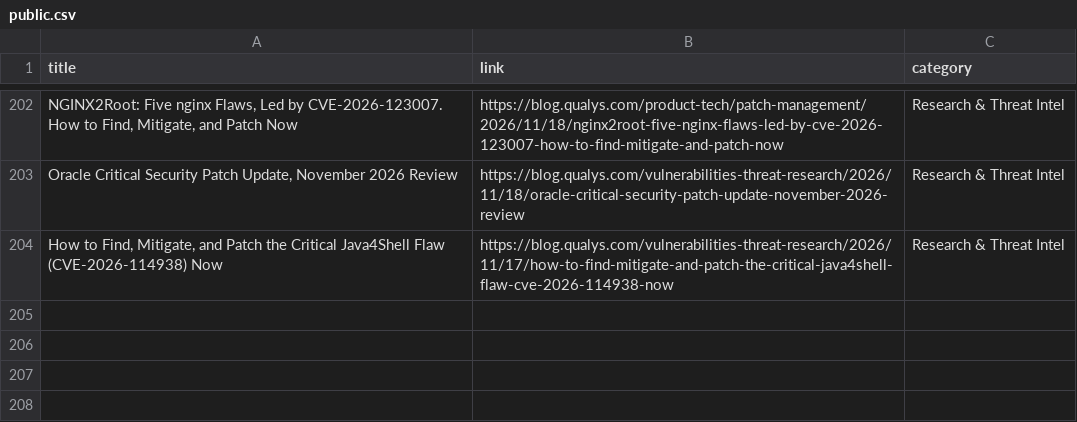
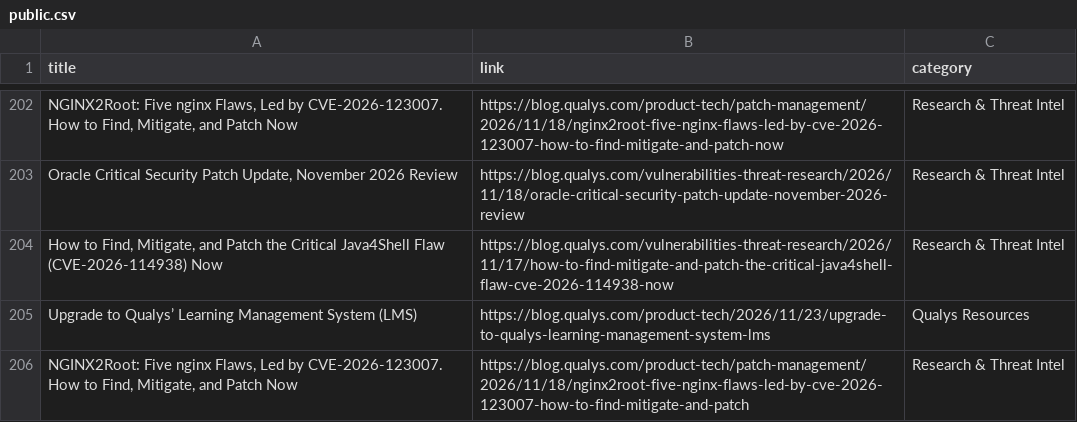
Before and after one commit to rvarshney1992/qualys_links, a CSV file: links/public.csv, drawn as a sheet; only a part is shown, gaps mark what is left out; the diff names each change by its address in the sheet, - before the commit and + after, or states it on an @@ line.

```diff
--- a/links/public.csv
+++ b/links/public.csv
+row 205: Upgrade to Qualys’ Learning Management System (LMS) | https://blog.qualys.com/product-tech/2026/11/23/upgrade-to-qualys-learning-management-system-lms | Qualys Resources
+row 206: NGINX2Root: Five nginx Flaws, Led by CVE-2026-123007. How to Find, Mitigate, and Patch Now | https://blog.qualys.com/product-tech/patch-management/2026/11/18/nginx2root-five-nginx-flaws-led-by-cve-2026-123007-how-to-find-mitigate-and-patch | Research & Threat Intel
```
Also changed, not shown: links/cs.csv, links/pm.csv, 5 other files.
